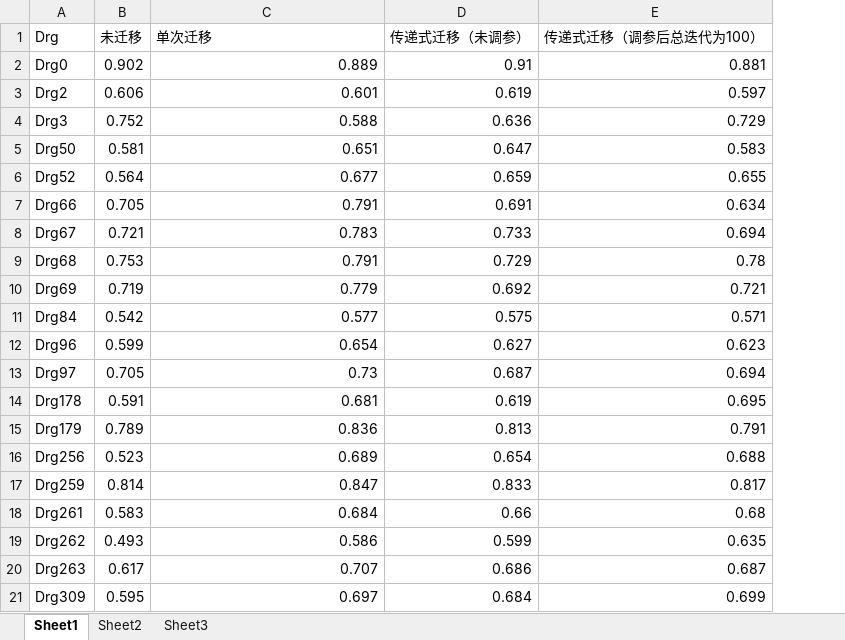
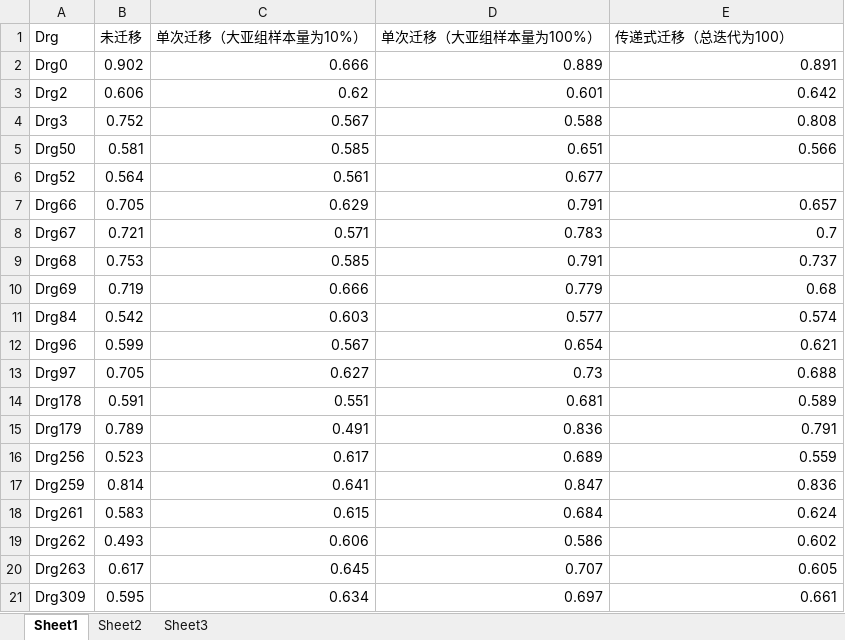
Before and after one commit to yuanborong/transfer_learning, an Excel workbook: result/compare_result/compare_result_0729/result-10%.xlsx, sheet Sheet1, drawn as a sheet; values as stored, in another font and other column widths than the file's, no borders; removed rows and columns are numbered as before the commit, all else as after; the diff names each change by its address in the sheet, - before the commit and + after, or states it on an @@ line.

```diff
--- a/result/compare_result/compare_result_0729/result-10%.xlsx (sheet Sheet1)
+++ b/result/compare_result/compare_result_0729/result-10%.xlsx (sheet Sheet1)
+column C (单次迁移（大亚组样本量为10%）), rows 2-21: 0.666 | 0.62 | 0.567 | 0.585 | 0.561 | 0.629 | 0.571 | 0.585 | 0.666 | 0.603 | 0.567 | 0.627 | 0.551 | 0.491 | 0.617 | 0.641 | 0.615 | 0.606 | 0.645 | 0.634
-column D (传递式迁移（未调参）), rows 2-21: 0.91 | 0.619 | 0.636 | 0.647 | 0.659 | 0.691 | 0.733 | 0.729 | 0.692 | 0.575 | 0.627 | 0.687 | 0.619 | 0.813 | 0.654 | 0.833 | 0.66 | 0.599 | 0.686 | 0.684
-D1: 单次迁移
+D1: 单次迁移（大亚组样本量为100%）
-E1: 传递式迁移（调参后总迭代为100）
+E1: 传递式迁移（总迭代为100）
-E2 (传递式迁移（总迭代为100）): 0.881
+E2 (传递式迁移（总迭代为100）): 0.891
-E3 (传递式迁移（总迭代为100）): 0.597
+E3 (传递式迁移（总迭代为100）): 0.642
-E4 (传递式迁移（总迭代为100）): 0.729
+E4 (传递式迁移（总迭代为100）): 0.808
-E5 (传递式迁移（总迭代为100）): 0.583
+E5 (传递式迁移（总迭代为100）): 0.566
-E6 (传递式迁移（总迭代为100）): 0.655
+E6 (传递式迁移（总迭代为100）): (empty)
-E7 (传递式迁移（总迭代为100）): 0.634
+E7 (传递式迁移（总迭代为100）): 0.657
-E8 (传递式迁移（总迭代为100）): 0.694
+E8 (传递式迁移（总迭代为100）): 0.7
-E9 (传递式迁移（总迭代为100）): 0.78
+E9 (传递式迁移（总迭代为100）): 0.737
-E10 (传递式迁移（总迭代为100）): 0.721
+E10 (传递式迁移（总迭代为100）): 0.68
-E11 (传递式迁移（总迭代为100）): 0.571
+E11 (传递式迁移（总迭代为100）): 0.574
-E12 (传递式迁移（总迭代为100）): 0.623
+E12 (传递式迁移（总迭代为100）): 0.621
-E13 (传递式迁移（总迭代为100）): 0.694
+E13 (传递式迁移（总迭代为100）): 0.688
-E14 (传递式迁移（总迭代为100）): 0.695
+E14 (传递式迁移（总迭代为100）): 0.589
-E16 (传递式迁移（总迭代为100）): 0.688
+E16 (传递式迁移（总迭代为100）): 0.559
-E17 (传递式迁移（总迭代为100）): 0.817
+E17 (传递式迁移（总迭代为100）): 0.836
-E18 (传递式迁移（总迭代为100）): 0.68
+E18 (传递式迁移（总迭代为100）): 0.624
-E19 (传递式迁移（总迭代为100）): 0.635
+E19 (传递式迁移（总迭代为100）): 0.602
-E20 (传递式迁移（总迭代为100）): 0.687
+E20 (传递式迁移（总迭代为100）): 0.605
-E21 (传递式迁移（总迭代为100）): 0.699
+E21 (传递式迁移（总迭代为100）): 0.661
```
Also changed, not shown: result/compare_result/compare_result_0729/result-100%.xlsx, result/compare_result/compare_result_0729/result-20%.xlsx, 4 other files.
